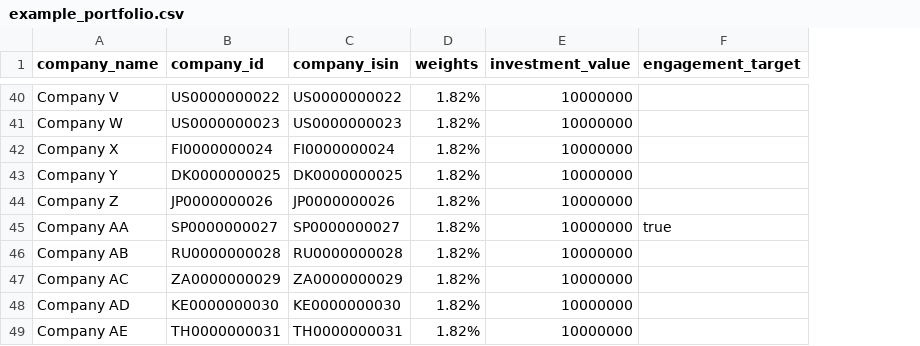
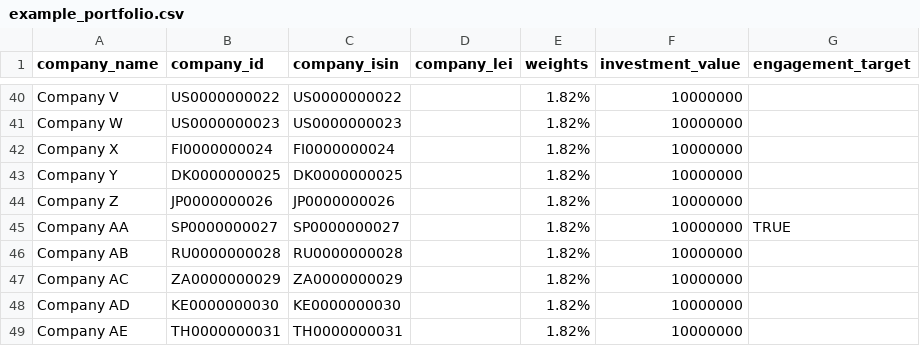
Before and after one commit to ScienceBasedTargets/SBTi-finance-tool, a CSV file: examples/data/example_portfolio.csv, drawn as a sheet; only a part is shown, gaps mark what is left out; addresses are those after the commit; the diff covers the shown part only; the diff names each change by its address in the sheet, - before the commit and + after, or states it on an @@ line.

```diff
--- a/examples/data/example_portfolio.csv
+++ b/examples/data/example_portfolio.csv
+column D (company_lei), empty
-G45 (engagement_target): true
+G45 (engagement_target): TRUE
```
Also changed, not shown: 5 edited cells elsewhere in this file, 1 other file.
